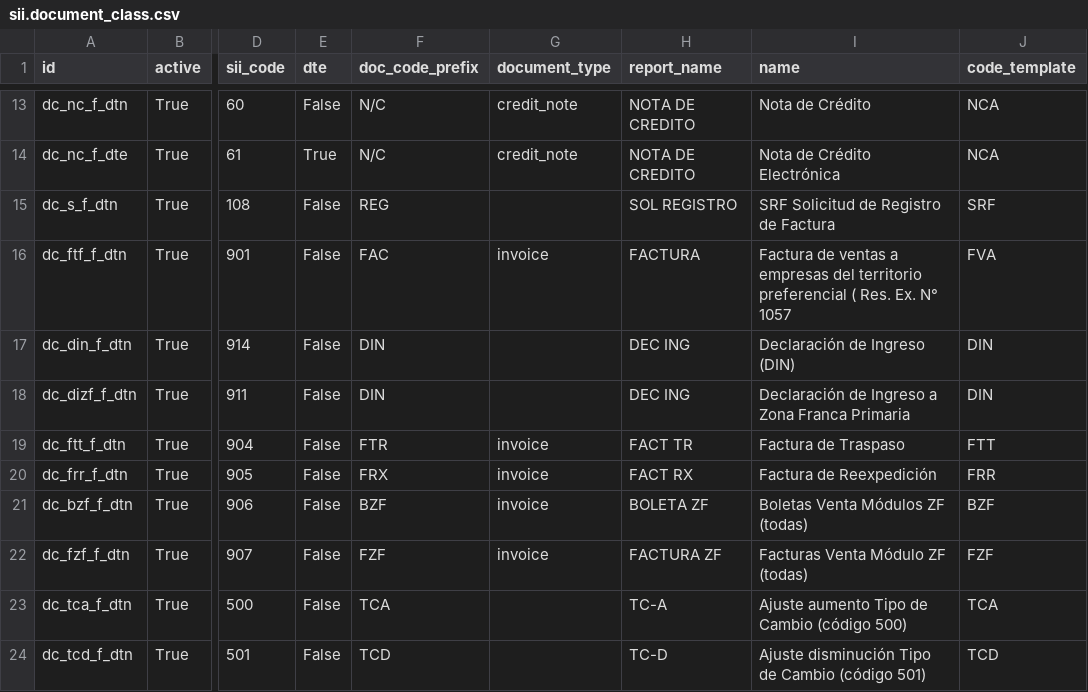
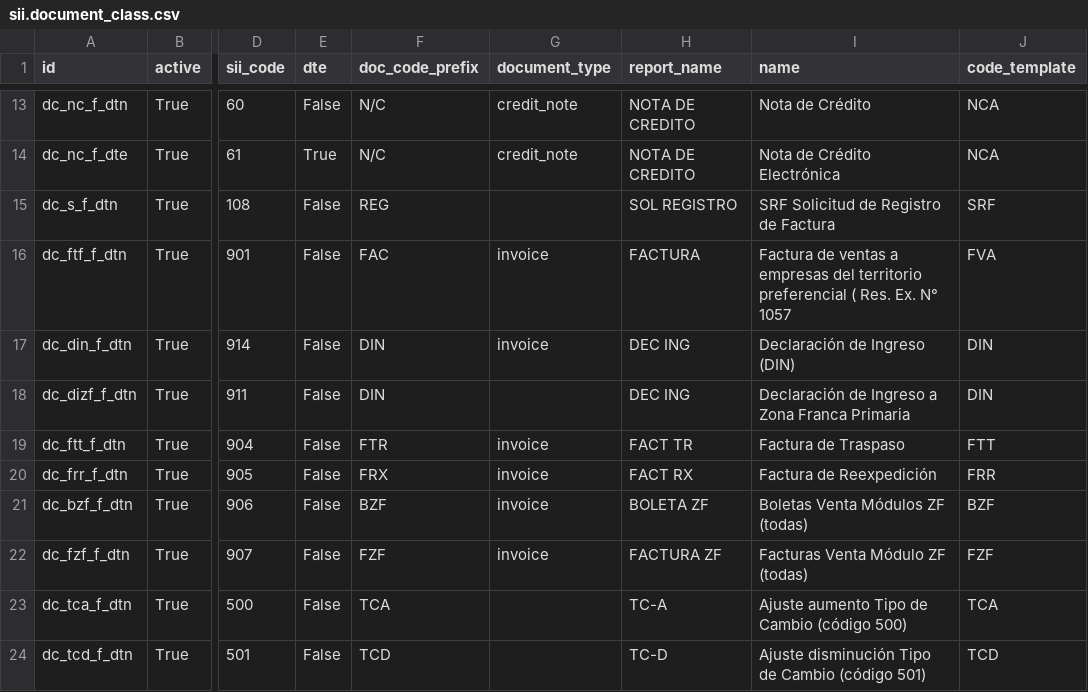
Before and after one commit to thechoiceone/l10n_cl_invoice, a CSV file: data/sii.document_class.csv, drawn as a sheet; only a part is shown, gaps mark what is left out; the diff names each change by its address in the sheet, - before the commit and + after, or states it on an @@ line.

Commit message:
Update DIN Document Type

```diff
--- a/data/sii.document_class.csv
+++ b/data/sii.document_class.csv
-G17 (document_type): (empty)
+G17 (document_type): invoice
```
